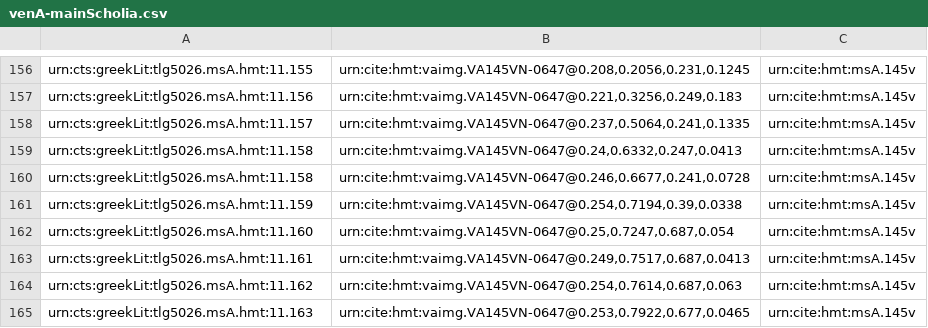
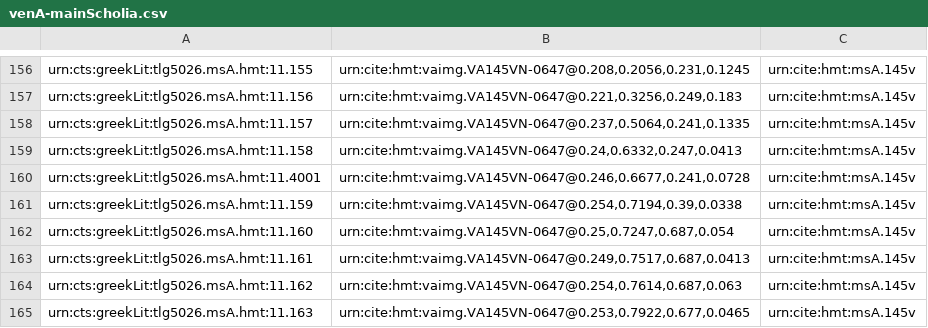
Before and after one commit to HCMID/closed-hmt-iliad11, a CSV file: Collections/data/venA-mainScholia.csv, drawn as a sheet; only a part is shown, gaps mark what is left out.

Commit message:
Update venA-mainScholia.csv

```diff
--- a/Collections/data/venA-mainScholia.csv
+++ b/Collections/data/venA-mainScholia.csv
@@ -159,3 +159,3 @@ urn:cts:greekLit:tlg5026.msA.hmt:11.157,"urn:cite:hmt:vaimg.VA145VN-0647@0.237,0
 urn:cts:greekLit:tlg5026.msA.hmt:11.158,"urn:cite:hmt:vaimg.VA145VN-0647@0.24,0.6332,0.247,0.0413",urn:cite:hmt:msA.145v
-urn:cts:greekLit:tlg5026.msA.hmt:11.158,"urn:cite:hmt:vaimg.VA145VN-0647@0.246,0.6677,0.241,0.0728",urn:cite:hmt:msA.145v
+urn:cts:greekLit:tlg5026.msA.hmt:11.4001,"urn:cite:hmt:vaimg.VA145VN-0647@0.246,0.6677,0.241,0.0728",urn:cite:hmt:msA.145v
 urn:cts:greekLit:tlg5026.msA.hmt:11.159,"urn:cite:hmt:vaimg.VA145VN-0647@0.254,0.7194,0.39,0.0338",urn:cite:hmt:msA.145v
```
